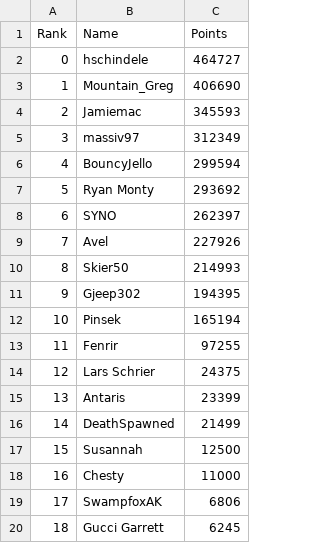
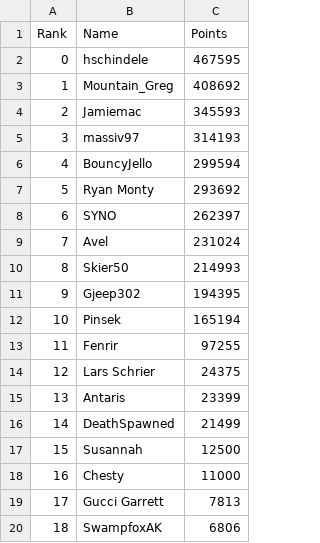
Before and after one commit to hschindele/gmaapp, a CSV file: data/dalttrank.csv, drawn as a sheet.

```diff
--- a/data/dalttrank.csv
+++ b/data/dalttrank.csv
@@ -1,6 +1,6 @@
 Rank,Name,Points
-0,hschindele,464727
-1,Mountain_Greg,406690
+0,hschindele,467595
+1,Mountain_Greg,408692
 2,Jamiemac,345593
-3,massiv97,312349
+3,massiv97,314193
 4,BouncyJello,299594
@@ -8,3 +8,3 @@ Rank,Name,Points
 6,SYNO,262397
-7,Avel,227926
+7,Avel,231024
 8,Skier50,214993
@@ -18,3 +18,3 @@ Rank,Name,Points
 16,Chesty,11000
-17,SwampfoxAK,6806
-18,Gucci Garrett,6245
+17,Gucci Garrett,7813
+18,SwampfoxAK,6806
```
Also changed, not shown: data/allpbs.csv, data/daloverallrank.csv, 3 other files.
